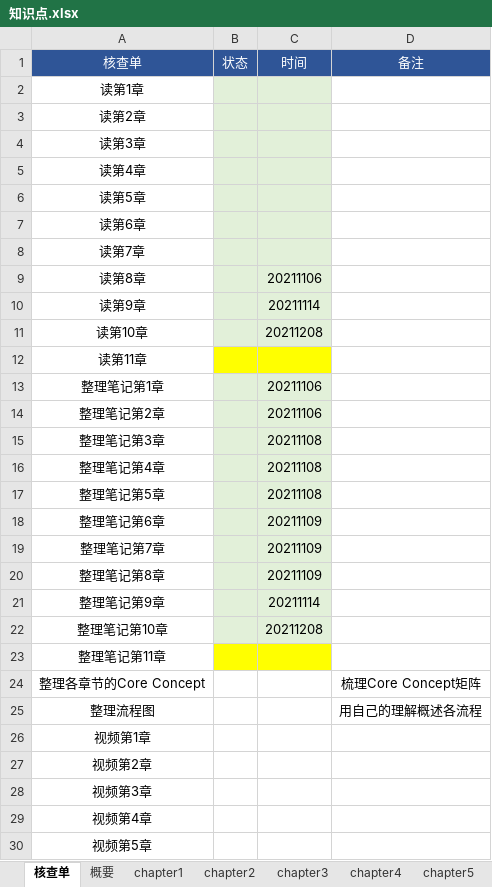
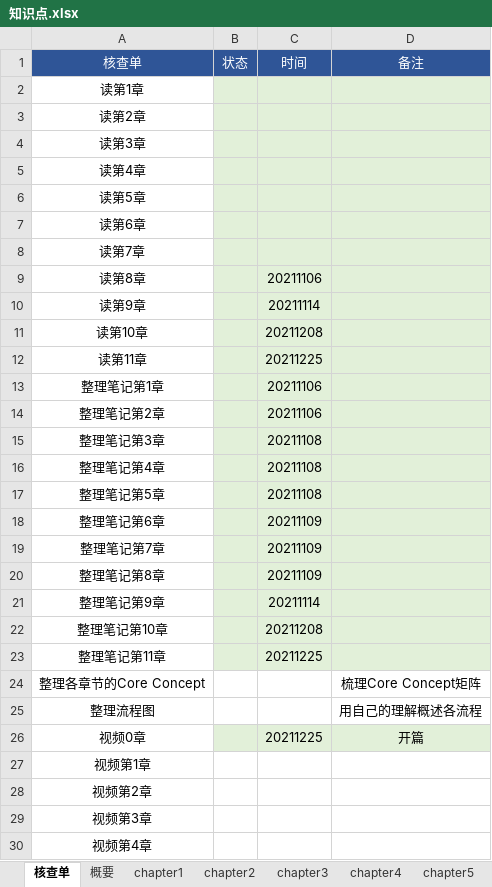
Before and after one commit to marmot-cn/readingNotes, an Excel workbook: 笔记/CBAP/知识点.xlsx, sheet 核查单, drawn as a sheet; only a part is shown; the shorter side is filled out with more unchanged rows; values as stored, in another font and other column widths than the file's, no borders; the diff covers the shown part only; the diff names each change by its address in the sheet, - before the commit and + after, or states it on an @@ line.

```diff
--- a/笔记/CBAP/知识点.xlsx (sheet 核查单)
+++ b/笔记/CBAP/知识点.xlsx (sheet 核查单)
-D2:D23 fill: none
+D2:D23 fill: #E2F0D9
-B12:C12 fill: #FFFF00
+B12:C12 fill: #E2F0D9
-C12 (时间): (empty)
+C12 (时间): 20211225
-B23:C23 fill: #FFFF00
+B23:C23 fill: #E2F0D9
-C23 (时间): (empty)
+C23 (时间): 20211225
+row 26: 视频0章 |  | 20211225 | 开篇
```
Also changed, not shown: 11 added rows elsewhere in this sheet, sheet chapter11, sheet 概要, 计划/2021学习计划.xlsx, 1 other file.
